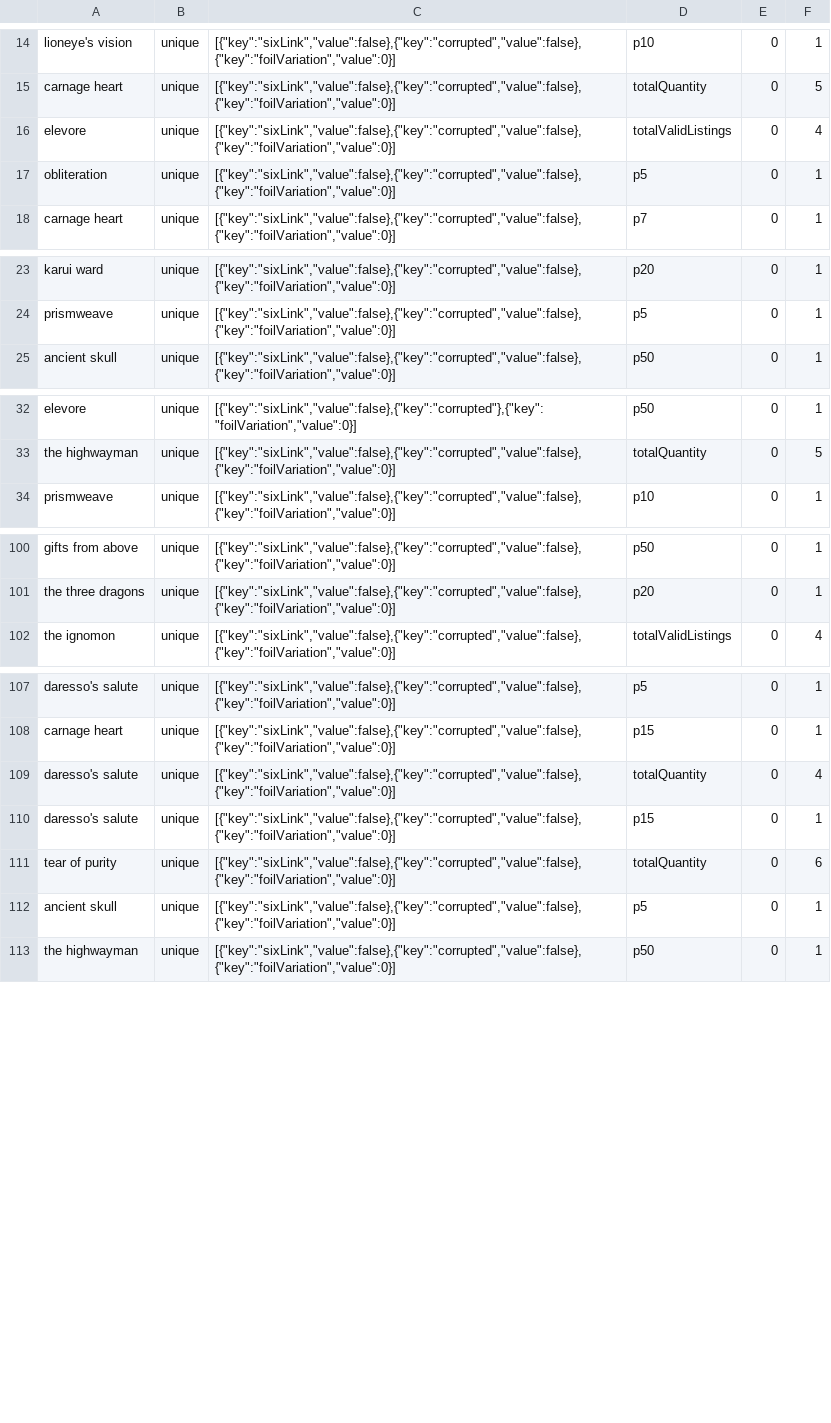
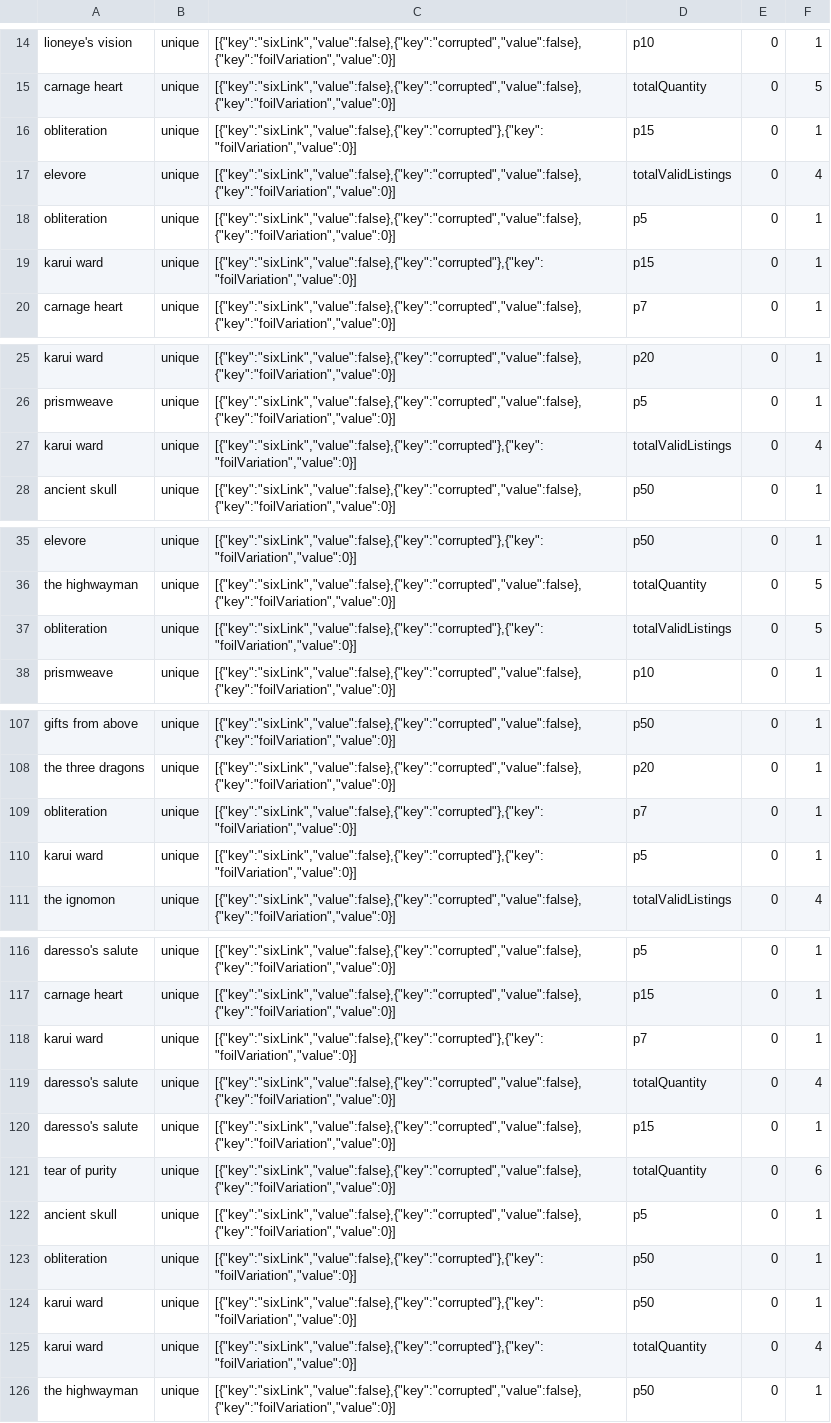
Before and after one commit to PoeStack/poestack-public-data, a CSV file: economy/overall/Merry Fizmas SANCTUM Arc (PL24788).csv, drawn as a sheet; only a part is shown, gaps mark what is left out; the diff covers the shown part only; the diff names each change by its address in the sheet, - before the commit and + after, or states it on an @@ line.

Commit message:
update Merry Fizmas SANCTUM Arc (PL24788) pricing data

```diff
--- a/economy/overall/Merry Fizmas SANCTUM Arc (PL24788).csv
+++ b/economy/overall/Merry Fizmas SANCTUM Arc (PL24788).csv
+row 16: obliteration | unique | [{"key":"sixLink","value":false},{"key":"corrupted"},{"key":"foilVariation","value":0}] | p15 | 0 | 1
+row 19: karui ward | unique | [{"key":"sixLink","value":false},{"key":"corrupted"},{"key":"foilVariation","value":0}] | p15 | 0 | 1
+row 27: karui ward | unique | [{"key":"sixLink","value":false},{"key":"corrupted"},{"key":"foilVariation","value":0}] | totalValidListings | 0 | 4
+row 37: obliteration | unique | [{"key":"sixLink","value":false},{"key":"corrupted"},{"key":"foilVariation","value":0}] | totalValidListings | 0 | 5
+row 109: obliteration | unique | [{"key":"sixLink","value":false},{"key":"corrupted"},{"key":"foilVariation","value":0}] | p7 | 0 | 1
+row 110: karui ward | unique | [{"key":"sixLink","value":false},{"key":"corrupted"},{"key":"foilVariation","value":0}] | p5 | 0 | 1
+row 118: karui ward | unique | [{"key":"sixLink","value":false},{"key":"corrupted"},{"key":"foilVariation","value":0}] | p7 | 0 | 1
+row 123: obliteration | unique | [{"key":"sixLink","value":false},{"key":"corrupted"},{"key":"foilVariation","value":0}] | p50 | 0 | 1
+row 124: karui ward | unique | [{"key":"sixLink","value":false},{"key":"corrupted"},{"key":"foilVariation","value":0}] | p50 | 0 | 1
+row 125: karui ward | unique | [{"key":"sixLink","value":false},{"key":"corrupted"},{"key":"foilVariation","value":0}] | totalQuantity | 0 | 4
```
Also changed, not shown: 6 added rows elsewhere in this file.
